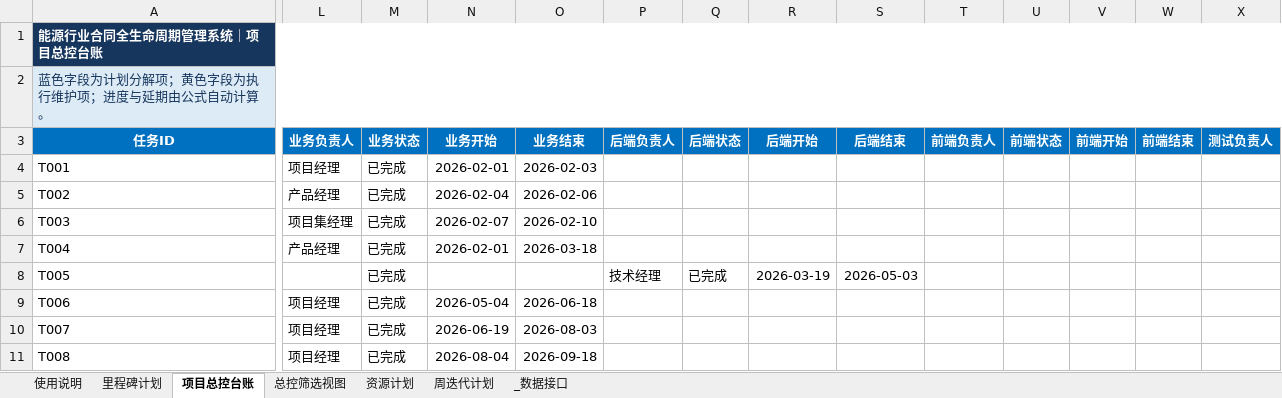
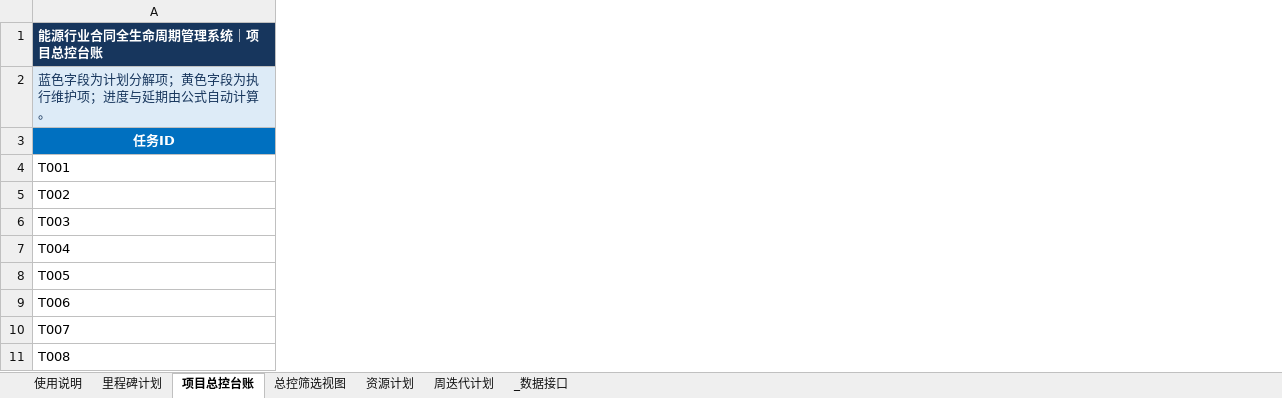
Before and after one commit to zhaolux/ai_pmo, an Excel workbook: 合同全生命周期管理系统-项目管理套件/02_计划与进度管理/计划与进度管理-20260921-V1.xlsx, sheet 项目总控台账, drawn as a sheet; only a part is shown, gaps mark what is left out; values as stored, in another font and other column widths than the file's, no borders; conditional formats not drawn; the diff covers the shown part only; the diff names each change by its address in the sheet, - before the commit and + after, or states it on an @@ line.

```diff
--- a/合同全生命周期管理系统-项目管理套件/02_计划与进度管理/计划与进度管理-20260921-V1.xlsx (sheet 项目总控台账)
+++ b/合同全生命周期管理系统-项目管理套件/02_计划与进度管理/计划与进度管理-20260921-V1.xlsx (sheet 项目总控台账)
@@ column L (业务负责人) hidden, rows 4-11: 项目经理 | 产品经理 | 项目集经理 | 产品经理 |  | 项目经理 | 项目经理 | 项目经理 @@
@@ column M (业务状态) hidden, rows 4-11: all 已完成 @@
@@ column N (业务开始) hidden, rows 4-11: 2026-02-01 | 2026-02-04 | 2026-02-07 | 2026-02-01 |  | 2026-05-04 | 2026-06-19 | 2026-08-04 @@
@@ column O (业务结束) hidden, rows 4-11: 2026-02-03 | 2026-02-06 | 2026-02-10 | 2026-03-18 |  | 2026-06-18 | 2026-08-03 | 2026-09-18 @@
@@ column P (后端负责人) hidden, row 8: 技术经理 @@
@@ column Q (后端状态) hidden, row 8: 已完成 @@
@@ column R (后端开始) hidden, row 8: 2026-03-19 @@
@@ column S (后端结束) hidden, row 8: 2026-05-03 @@
@@ column T (前端负责人) hidden, empty @@
@@ column U (前端状态) hidden, empty @@
@@ column V (前端开始) hidden, empty @@
@@ column W (前端结束) hidden, empty @@
@@ column X (测试负责人) hidden, empty @@
```
Also changed, not shown: 3 removed columns elsewhere in this sheet, sheet 使用说明, 2 other files.
